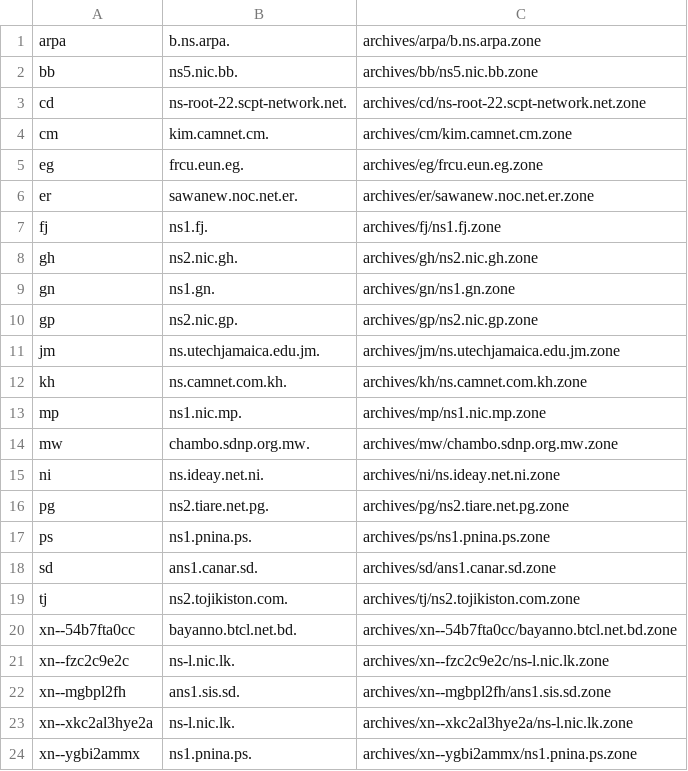
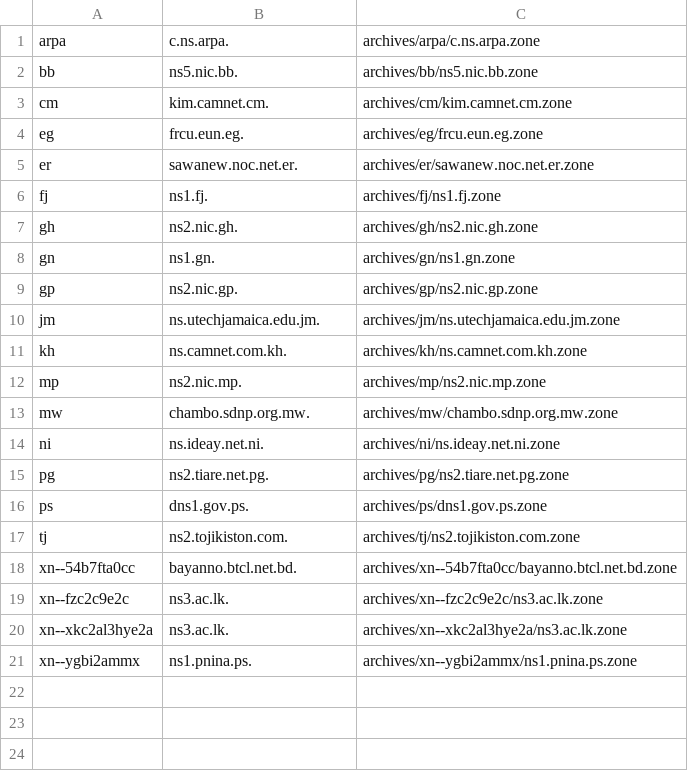
Before and after one commit to vuong2023/TLDR-2, a TSV file: transferable_zones.tsv, drawn as a sheet.

```diff
--- a/transferable_zones.tsv
+++ b/transferable_zones.tsv
@@ -1,4 +1,3 @@
-arpa	b.ns.arpa.	archives/arpa/b.ns.arpa.zone
+arpa	c.ns.arpa.	archives/arpa/c.ns.arpa.zone
 bb	ns5.nic.bb.	archives/bb/ns5.nic.bb.zone
-cd	ns-root-22.scpt-network.net.	archives/cd/ns-root-22.scpt-network.net.zone
 cm	kim.camnet.cm.	archives/cm/kim.camnet.cm.zone
@@ -12,3 +11,3 @@ jm	ns.utechjamaica.edu.jm.	archives/jm/ns.utechjamaica.edu.jm.zone
 kh	ns.camnet.com.kh.	archives/kh/ns.camnet.com.kh.zone
-mp	ns1.nic.mp.	archives/mp/ns1.nic.mp.zone
+mp	ns2.nic.mp.	archives/mp/ns2.nic.mp.zone
 mw	chambo.sdnp.org.mw.	archives/mw/chambo.sdnp.org.mw.zone
@@ -16,9 +15,7 @@ ni	ns.ideay.net.ni.	archives/ni/ns.ideay.net.ni.zone
 pg	ns2.tiare.net.pg.	archives/pg/ns2.tiare.net.pg.zone
-ps	ns1.pnina.ps.	archives/ps/ns1.pnina.ps.zone
-sd	ans1.canar.sd.	archives/sd/ans1.canar.sd.zone
+ps	dns1.gov.ps.	archives/ps/dns1.gov.ps.zone
 tj	ns2.tojikiston.com.	archives/tj/ns2.tojikiston.com.zone
 xn--54b7fta0cc	bayanno.btcl.net.bd.	archives/xn--54b7fta0cc/bayanno.btcl.net.bd.zone
-xn--fzc2c9e2c	ns-l.nic.lk.	archives/xn--fzc2c9e2c/ns-l.nic.lk.zone
-xn--mgbpl2fh	ans1.sis.sd.	archives/xn--mgbpl2fh/ans1.sis.sd.zone
-xn--xkc2al3hye2a	ns-l.nic.lk.	archives/xn--xkc2al3hye2a/ns-l.nic.lk.zone
+xn--fzc2c9e2c	ns3.ac.lk.	archives/xn--fzc2c9e2c/ns3.ac.lk.zone
+xn--xkc2al3hye2a	ns3.ac.lk.	archives/xn--xkc2al3hye2a/ns3.ac.lk.zone
 xn--ygbi2ammx	ns1.pnina.ps.	archives/xn--ygbi2ammx/ns1.pnina.ps.zone
```
Also changed, not shown: 10 other files.
